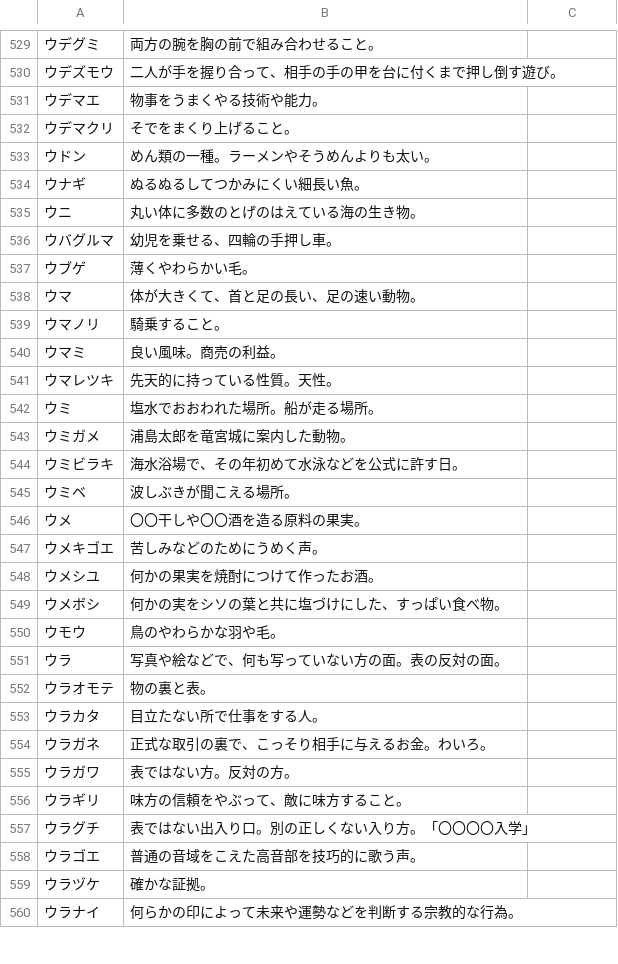
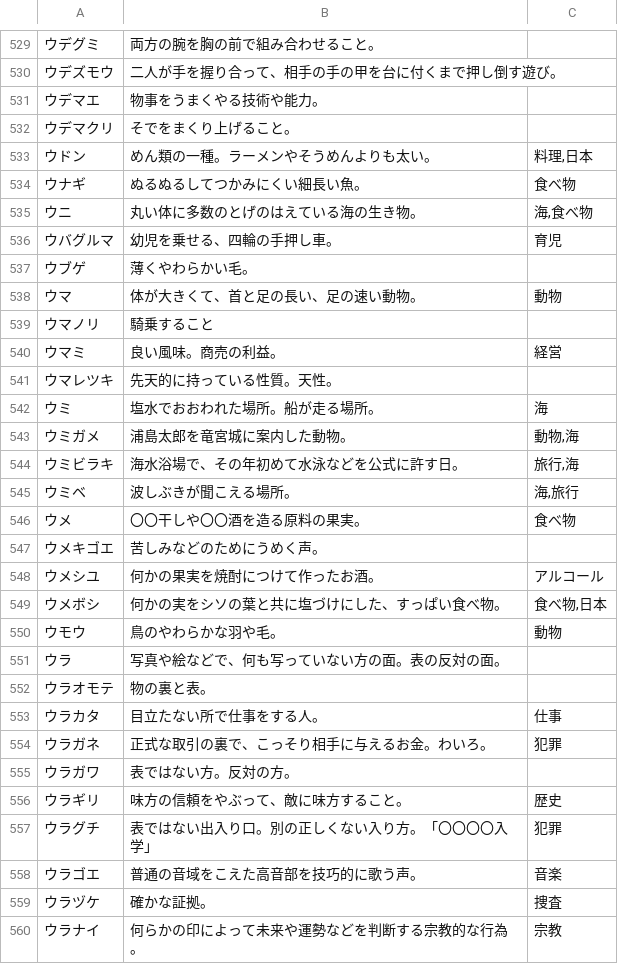
Before and after one commit to katahiromz/XWordGiver, a TSV file: DICT/基本辞書データ（カナ、自由、タグ付き）.tsv, drawn as a sheet; only a part is shown, gaps mark what is left out; the diff covers the shown part only.

Commit message:
adding tags... 27

```diff
--- a/DICT/基本辞書データ（カナ、自由、タグ付き）.tsv
+++ b/DICT/基本辞書データ（カナ、自由、タグ付き）.tsv
@@ -532,29 +532,29 @@
 ウデマクリ	そでをまくり上げること。
-ウドン	めん類の一種。ラーメンやそうめんよりも太い。
-ウナギ	ぬるぬるしてつかみにくい細長い魚。
-ウニ	丸い体に多数のとげのはえている海の生き物。
-ウバグルマ	幼児を乗せる、四輪の手押し車。
+ウドン	めん類の一種。ラーメンやそうめんよりも太い。	料理,日本
+ウナギ	ぬるぬるしてつかみにくい細長い魚。	食べ物
+ウニ	丸い体に多数のとげのはえている海の生き物。	海,食べ物
+ウバグルマ	幼児を乗せる、四輪の手押し車。	育児
 ウブゲ	薄くやわらかい毛。
-ウマ	体が大きくて、首と足の長い、足の速い動物。
-ウマノリ	騎乗すること。
-ウマミ	良い風味。商売の利益。
+ウマ	体が大きくて、首と足の長い、足の速い動物。	動物
+ウマノリ	騎乗すること
+ウマミ	良い風味。商売の利益。	経営
 ウマレツキ	先天的に持っている性質。天性。
-ウミ	塩水でおおわれた場所。船が走る場所。
-ウミガメ	浦島太郎を竜宮城に案内した動物。
-ウミビラキ	海水浴場で、その年初めて水泳などを公式に許す日。
-ウミベ	波しぶきが聞こえる場所。
-ウメ	〇〇干しや〇〇酒を造る原料の果実。
+ウミ	塩水でおおわれた場所。船が走る場所。	海
+ウミガメ	浦島太郎を竜宮城に案内した動物。	動物,海
+ウミビラキ	海水浴場で、その年初めて水泳などを公式に許す日。	旅行,海
+ウミベ	波しぶきが聞こえる場所。	海,旅行
+ウメ	〇〇干しや〇〇酒を造る原料の果実。	食べ物
 ウメキゴエ	苦しみなどのためにうめく声。
-ウメシユ	何かの果実を焼酎につけて作ったお酒。
-ウメボシ	何かの実をシソの葉と共に塩づけにした、すっぱい食べ物。
-ウモウ	鳥のやわらかな羽や毛。
+ウメシユ	何かの果実を焼酎につけて作ったお酒。	アルコール
+ウメボシ	何かの実をシソの葉と共に塩づけにした、すっぱい食べ物。	食べ物,日本
+ウモウ	鳥のやわらかな羽や毛。	動物
 ウラ	写真や絵などで、何も写っていない方の面。表の反対の面。
 ウラオモテ	物の裏と表。
-ウラカタ	目立たない所で仕事をする人。
-ウラガネ	正式な取引の裏で、こっそり相手に与えるお金。わいろ。
+ウラカタ	目立たない所で仕事をする人。	仕事
+ウラガネ	正式な取引の裏で、こっそり相手に与えるお金。わいろ。	犯罪
 ウラガワ	表ではない方。反対の方。
-ウラギリ	味方の信頼をやぶって、敵に味方すること。
-ウラグチ	表ではない出入り口。別の正しくない入り方。「〇〇〇〇入学」
-ウラゴエ	普通の音域をこえた高音部を技巧的に歌う声。
-ウラヅケ	確かな証拠。
-ウラナイ	何らかの印によって未来や運勢などを判断する宗教的な行為。
+ウラギリ	味方の信頼をやぶって、敵に味方すること。	歴史
+ウラグチ	表ではない出入り口。別の正しくない入り方。「〇〇〇〇入学」	犯罪
+ウラゴエ	普通の音域をこえた高音部を技巧的に歌う声。	音楽
+ウラヅケ	確かな証拠。	捜査
+ウラナイ	何らかの印によって未来や運勢などを判断する宗教的な行為。	宗教
```
Also changed, not shown: 92 edited cells elsewhere in this file.
